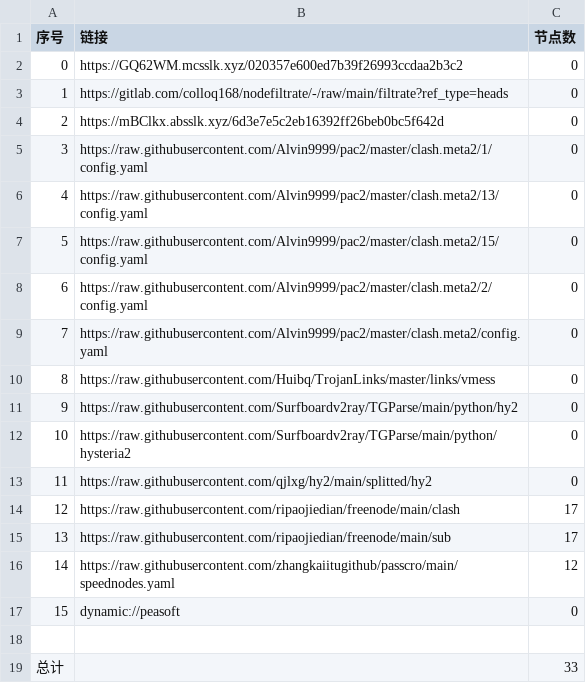
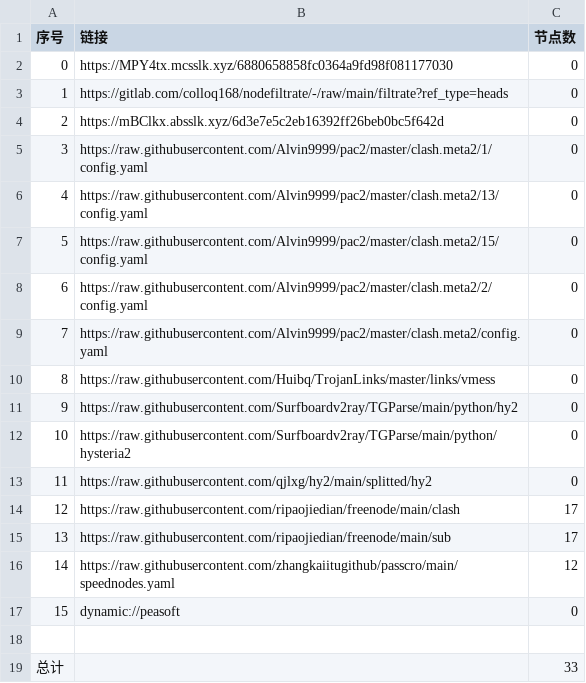
Before and after one commit to lejia1314520/AutoMergePublicNodes, a CSV file: list_result.csv, drawn as a sheet.

```diff
--- a/list_result.csv
+++ b/list_result.csv
@@ -1,3 +1,3 @@
 序号,链接,节点数
-0,https://GQ62WM.mcsslk.xyz/020357e600ed7b39f26993ccdaa2b3c2,0
+0,https://MPY4tx.mcsslk.xyz/6880658858fc0364a9fd98f081177030,0
 1,https://gitlab.com/colloq168/nodefiltrate/-/raw/main/filtrate?ref_type=heads,0
```
Also changed, not shown: 3 other files.
